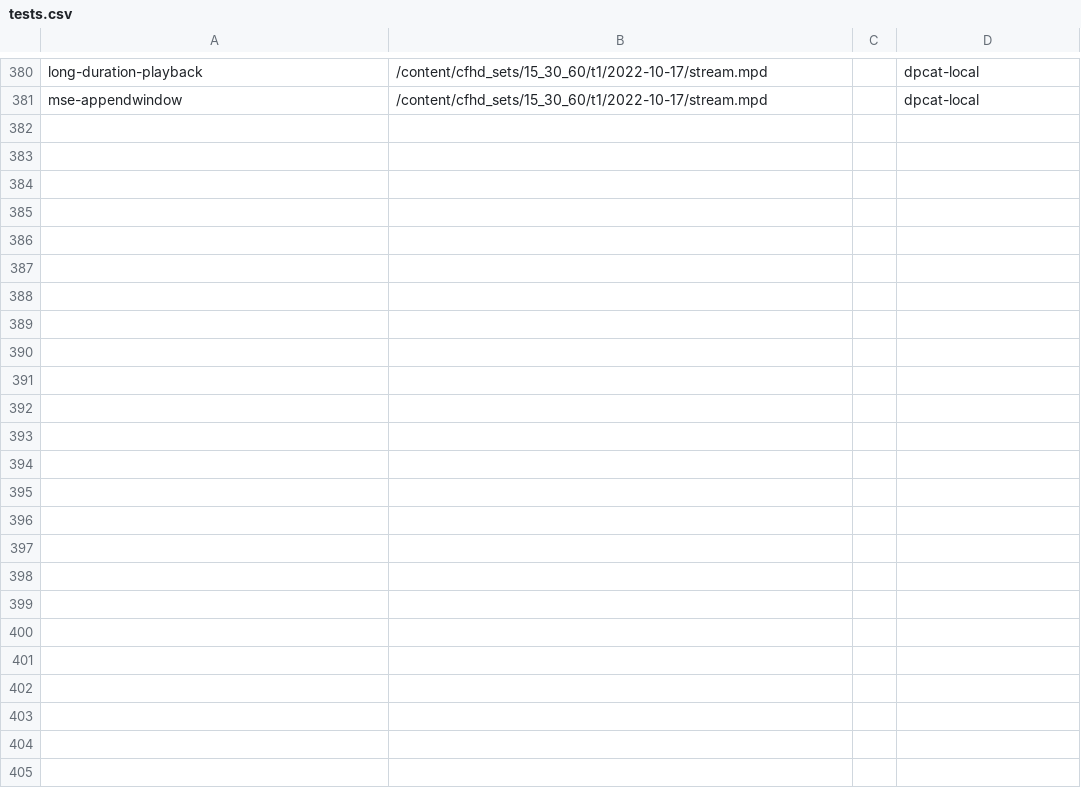
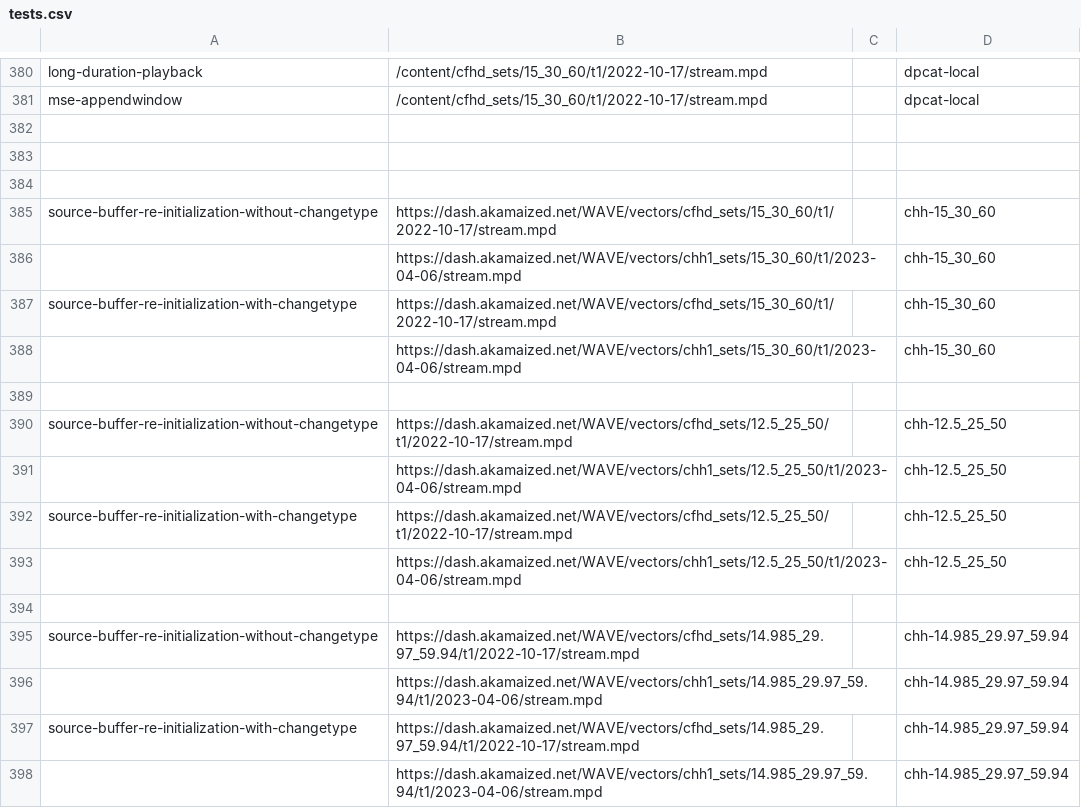
Before and after one commit to cta-wave/dpctf-tests, a CSV file: tests.csv, drawn as a sheet; only a part is shown, gaps mark what is left out.

Commit message:
Added new content for 8.15 and 8.16

```diff
--- a/tests.csv
+++ b/tests.csv
@@ -381 +381,18 @@
 "mse-appendwindow","/content/cfhd_sets/15_30_60/t1/2022-10-17/stream.mpd","","dpcat-local"
+
+
+
+"source-buffer-re-initialization-without-changetype","https://dash.akamaized.net/WAVE/vectors/cfhd_sets/15_30_60/t1/2022-10-17/stream.mpd","","chh-15_30_60"
+"","https://dash.akamaized.net/WAVE/vectors/chh1_sets/15_30_60/t1/2023-04-06/stream.mpd","","chh-15_30_60"
+"source-buffer-re-initialization-with-changetype","https://dash.akamaized.net/WAVE/vectors/cfhd_sets/15_30_60/t1/2022-10-17/stream.mpd","","chh-15_30_60"
+"","https://dash.akamaized.net/WAVE/vectors/chh1_sets/15_30_60/t1/2023-04-06/stream.mpd","","chh-15_30_60"
+
+"source-buffer-re-initialization-without-changetype","https://dash.akamaized.net/WAVE/vectors/cfhd_sets/12.5_25_50/t1/2022-10-17/stream.mpd","","chh-12.5_25_50"
+"","https://dash.akamaized.net/WAVE/vectors/chh1_sets/12.5_25_50/t1/2023-04-06/stream.mpd","","chh-12.5_25_50"
+"source-buffer-re-initialization-with-changetype","https://dash.akamaized.net/WAVE/vectors/cfhd_sets/12.5_25_50/t1/2022-10-17/stream.mpd","","chh-12.5_25_50"
+"","https://dash.akamaized.net/WAVE/vectors/chh1_sets/12.5_25_50/t1/2023-04-06/stream.mpd","","chh-12.5_25_50"
+
+"source-buffer-re-initialization-without-changetype","https://dash.akamaized.net/WAVE/vectors/cfhd_sets/14.985_29.97_59.94/t1/2022-10-17/stream.mpd","","chh-14.985_29.97_59.94"
+"","https://dash.akamaized.net/WAVE/vectors/chh1_sets/14.985_29.97_59.94/t1/2023-04-06/stream.mpd","","chh-14.985_29.97_59.94"
+"source-buffer-re-initialization-with-changetype","https://dash.akamaized.net/WAVE/vectors/cfhd_sets/14.985_29.97_59.94/t1/2022-10-17/stream.mpd","","chh-14.985_29.97_59.94"
+"","https://dash.akamaized.net/WAVE/vectors/chh1_sets/14.985_29.97_59.94/t1/2023-04-06/stream.mpd","","chh-14.985_29.97_59.94"
```
